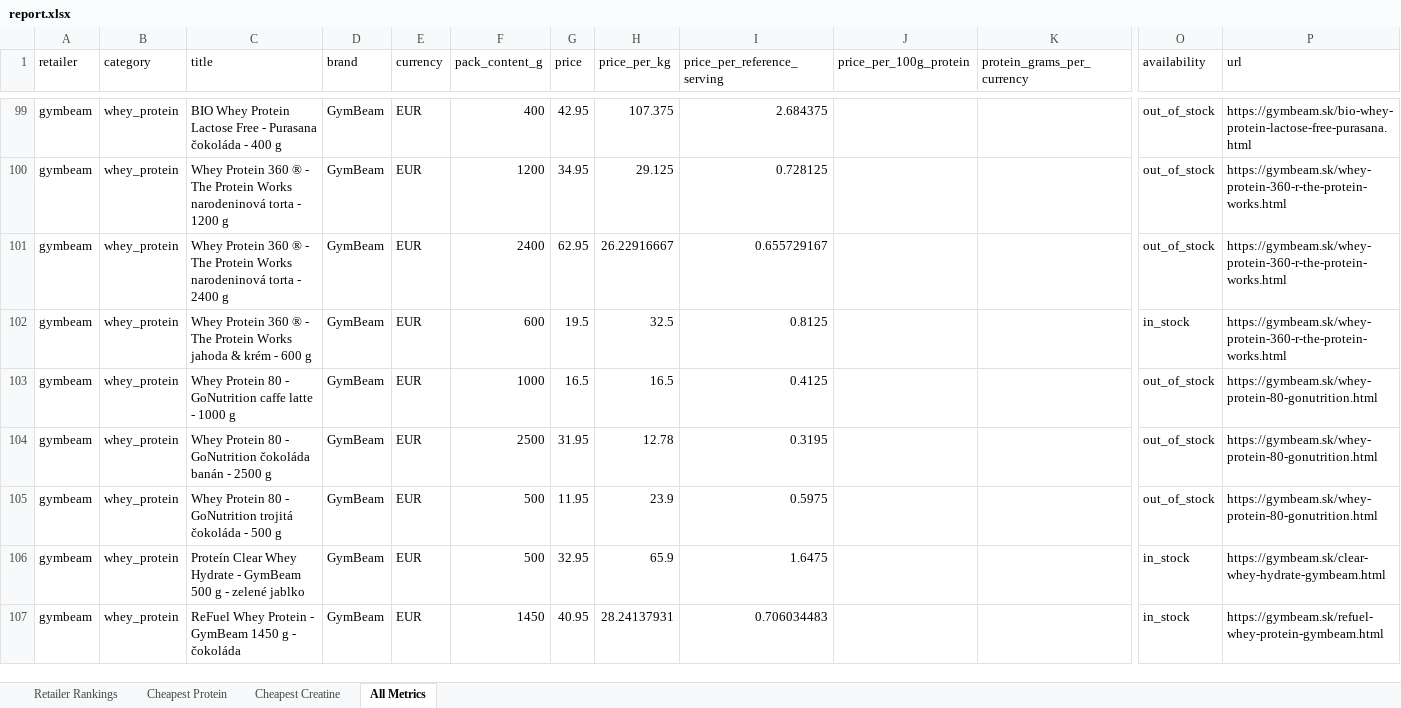
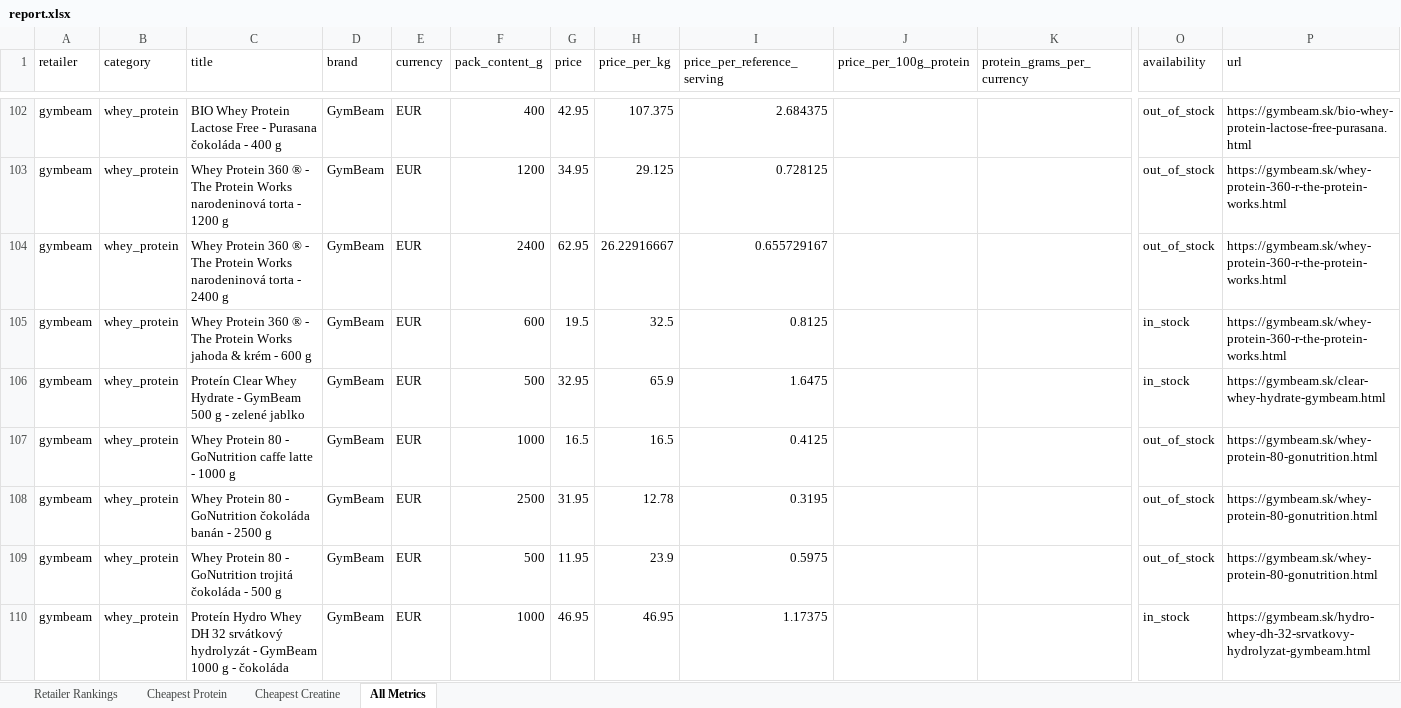
Before and after one commit to ToxicMinds/Web-Scr, an Excel workbook: artifacts/reports/report.xlsx, sheet All Metrics, drawn as a sheet; only a part is shown, gaps mark what is left out; the shorter side is filled out with more unchanged rows; values as stored, in another font and other column widths than the file's, no borders; addresses are those after the commit; rows hold the shown columns only; the diff covers the shown part only; the diff names each change by its address in the sheet, - before the commit and + after, or states it on an @@ line.

Commit message:
chore(reports): nightly refresh 2026-10-06

```diff
--- a/artifacts/reports/report.xlsx (sheet All Metrics)
+++ b/artifacts/reports/report.xlsx (sheet All Metrics)
+row 106: gymbeam | whey_protein | Proteín Clear Whey Hydrate - GymBeam 500 g - zelené jablko | GymBeam | EUR | 500 | 32.95 | 65.9 | 1.6475 |  |  | in_stock | https://gymbeam.sk/clear-whey-hydrate-gymbeam.html
-C110 (title): Proteín Clear Whey Hydrate - GymBeam 500 g - zelené jablko
+C110 (title): Proteín Hydro Whey DH 32 srvátkový hydrolyzát - GymBeam 1000 g - čokoláda
-F110 (pack_content_g): 500
+F110 (pack_content_g): 1000
-G110 (price): 32.95
+G110 (price): 46.95
-H110 (price_per_kg): 65.9
+H110 (price_per_kg): 46.95
-I110 (price_per_reference_serving): 1.6475
+I110 (price_per_reference_serving): 1.17375
-P110 (url): https://gymbeam.sk/clear-whey-hydrate-gymbeam.html
+P110 (url): https://gymbeam.sk/hydro-whey-dh-32-srvatkovy-hydrolyzat-gymbeam.html
```
Also changed, not shown: 6 added rows, 2 removed rows, 8 moved rows and 12 edited cells elsewhere in this sheet, sheet Cheapest Creatine, web/public/reports/report.xlsx, 11 other files.
